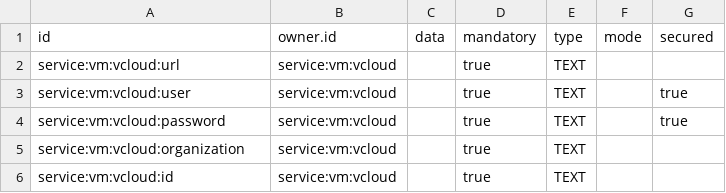
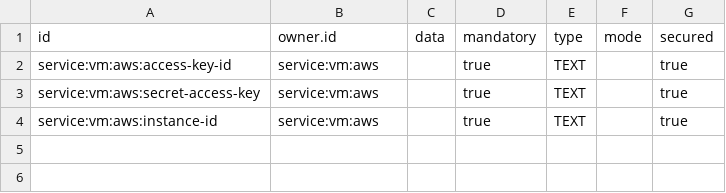
Before and after one commit to ligoj/plugin-vm-aws, a CSV file: src/main/resources/csv/parameter.csv, drawn as a sheet.

Commit message:
Add parameters to configure access to aws services

```diff
--- a/src/main/resources/csv/parameter.csv
+++ b/src/main/resources/csv/parameter.csv
@@ -1,6 +1,4 @@
 id;owner.id;data;mandatory;type;mode;secured
-service:vm:vcloud:url;service:vm:vcloud;;true;TEXT;;
-service:vm:vcloud:user;service:vm:vcloud;;true;TEXT;;true
-service:vm:vcloud:password;service:vm:vcloud;;true;TEXT;;true
-service:vm:vcloud:organization;service:vm:vcloud;;true;TEXT;;
-service:vm:vcloud:id;service:vm:vcloud;;true;TEXT;;
+service:vm:aws:access-key-id;service:vm:aws;;true;TEXT;;true
+service:vm:aws:secret-access-key;service:vm:aws;;true;TEXT;;true
+service:vm:aws:instance-id;service:vm:aws;;true;TEXT;;true
```
Also changed, not shown: 1 other file.
